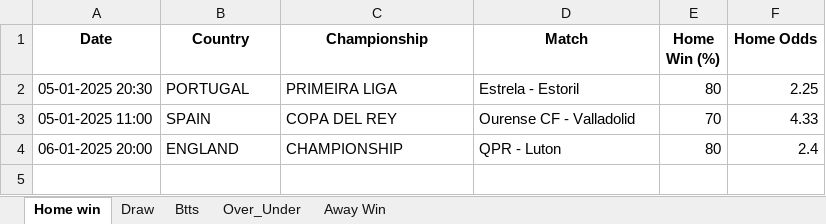
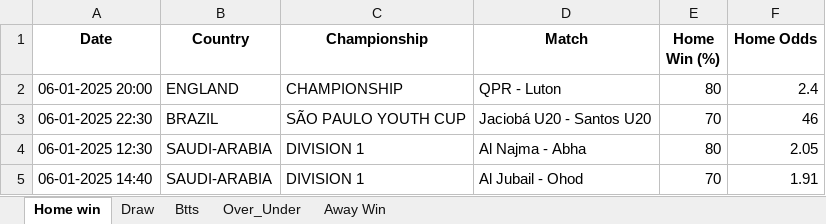
Before and after one commit to dcosta-da/soccer_predictions_scraper, an Excel workbook: betclever_predictions.xlsx, sheet Home win, drawn as a sheet; values as stored, in another font and other column widths than the file's, no borders; removed rows and columns are numbered as before the commit, all else as after; the diff names each change by its address in the sheet, - before the commit and + after, or states it on an @@ line.

```diff
--- a/betclever_predictions.xlsx (sheet Home win)
+++ b/betclever_predictions.xlsx (sheet Home win)
-row 2: 05-01-2025 20:30 | PORTUGAL | PRIMEIRA LIGA | Estrela - Estoril | 80 | 2.25
-row 3: 05-01-2025 11:00 | SPAIN | COPA DEL REY | Ourense CF - Valladolid | 70 | 4.33
+row 3: 06-01-2025 22:30 | BRAZIL | SÃO PAULO YOUTH CUP | Jaciobá U20 - Santos U20 | 70 | 46
+row 4: 06-01-2025 12:30 | SAUDI-ARABIA | DIVISION 1 | Al Najma - Abha | 80 | 2.05
+row 5: 06-01-2025 14:40 | SAUDI-ARABIA | DIVISION 1 | Al Jubail - Ohod | 70 | 1.91
```
Also changed, not shown: sheet Btts, sheet Draw, sheet Away Win.
